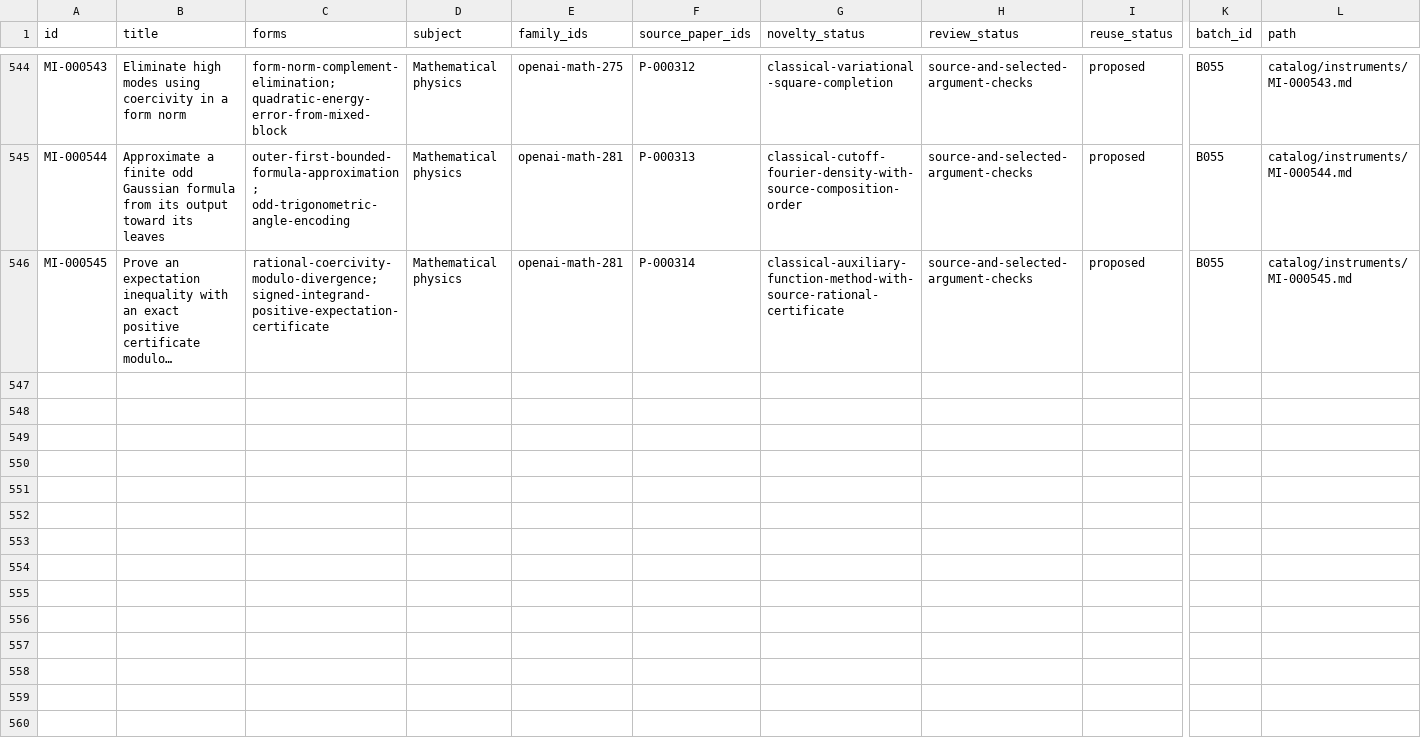
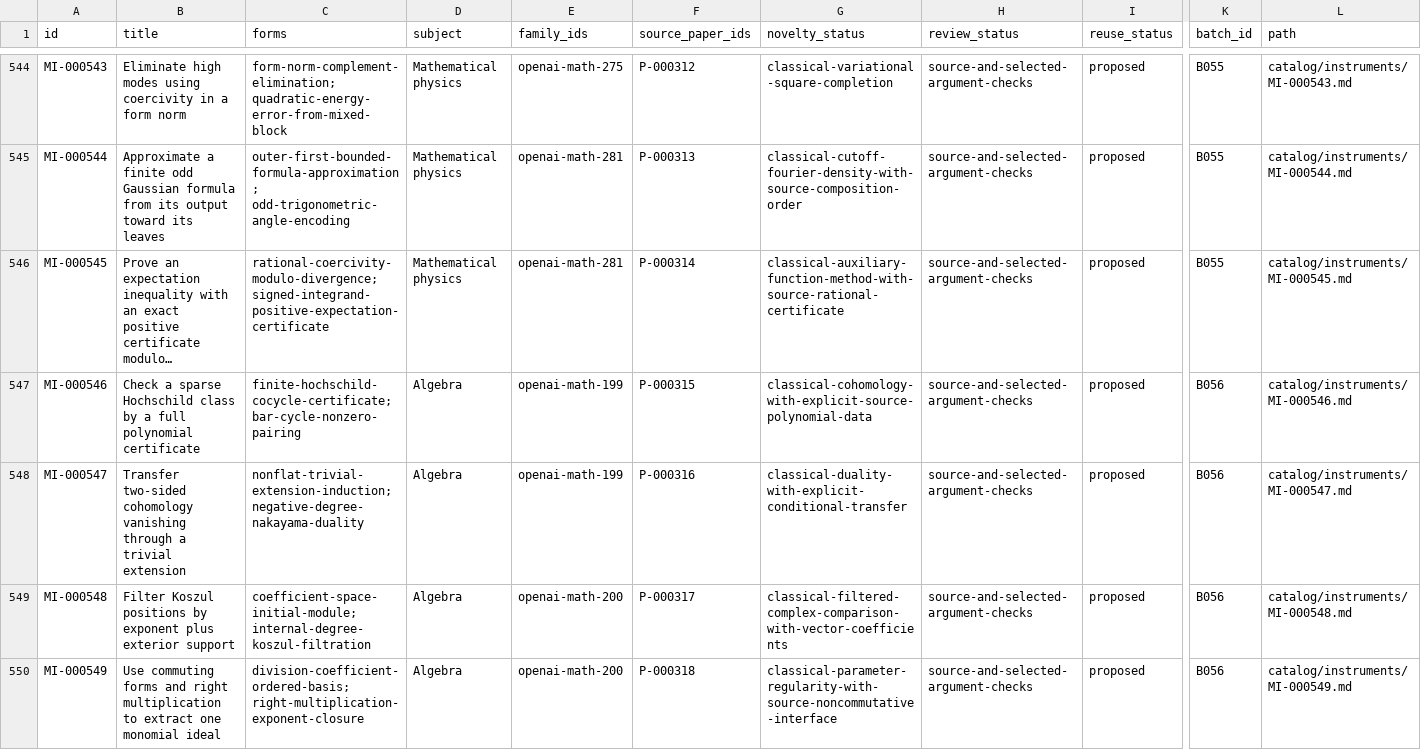
Before and after one commit to yxie2/math-instruments, a CSV file: exports/instruments.csv, drawn as a sheet; only a part is shown, gaps mark what is left out; long unchanged cells end in …; rows hold the shown columns only; the diff covers the shown part only; the diff names each change by its address in the sheet, - before the commit and + after, or states it on an @@ line.

```diff
--- a/exports/instruments.csv
+++ b/exports/instruments.csv
+row 547: MI-000546 | Check a sparse Hochschild class by a full polynomial certificate | finite-hochschild-cocycle-certificate; bar-cycle-nonzero-pairing | Algebra | openai-math-199 | P-000315 | classical-cohomology-with-explicit-source-polynomial-data | source-and-selected-argument-checks | proposed | B056 | catalog/instruments/MI-000546.md
+row 548: MI-000547 | Transfer two-sided cohomology vanishing through a trivial extension | nonflat-trivial-extension-induction; negative-degree-nakayama-duality | Algebra | openai-math-199 | P-000316 | classical-duality-with-explicit-conditional-transfer | source-and-selected-argument-checks | proposed | B056 | catalog/instruments/MI-000547.md
+row 549: MI-000548 | Filter Koszul positions by exponent plus exterior support | coefficient-space-initial-module; internal-degree-koszul-filtration | Algebra | openai-math-200 | P-000317 | classical-filtered-complex-comparison-with-vector-coefficients | source-and-selected-argument-checks | proposed | B056 | catalog/instruments/MI-000548.md
+row 550: MI-000549 | Use commuting forms and right multiplication to extract one monomial ideal | division-coefficient-ordered-basis; right-multiplication-exponent-closure | Algebra | openai-math-200 | P-000318 | classical-parameter-regularity-with-source-noncommutative-interface | source-and-selected-argument-checks | proposed | B056 | catalog/instruments/MI-000549.md
```
Also changed, not shown: 4 added rows elsewhere in this file, exports/families.csv, exports/papers.csv, 38 other files.
